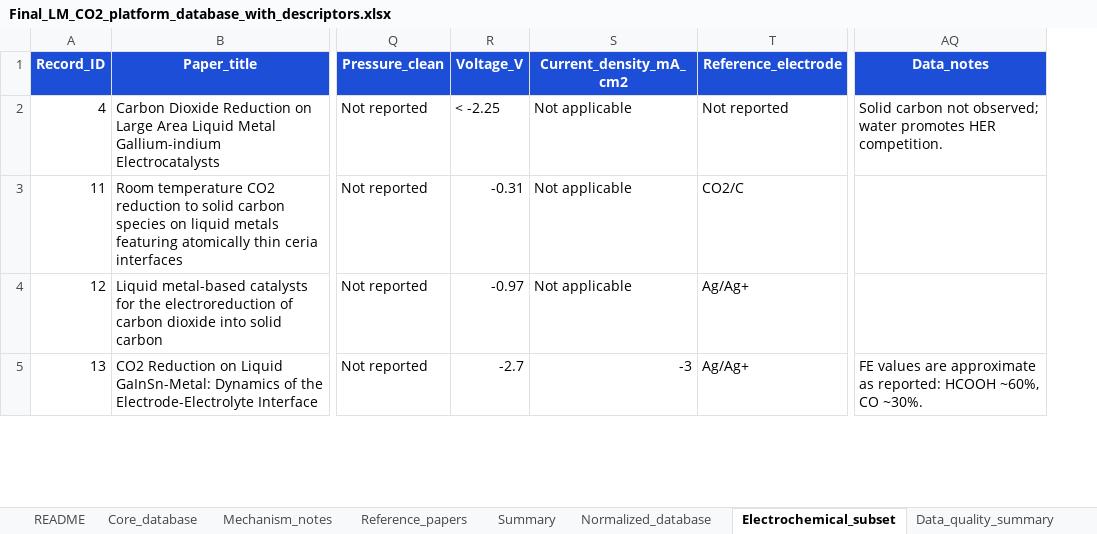
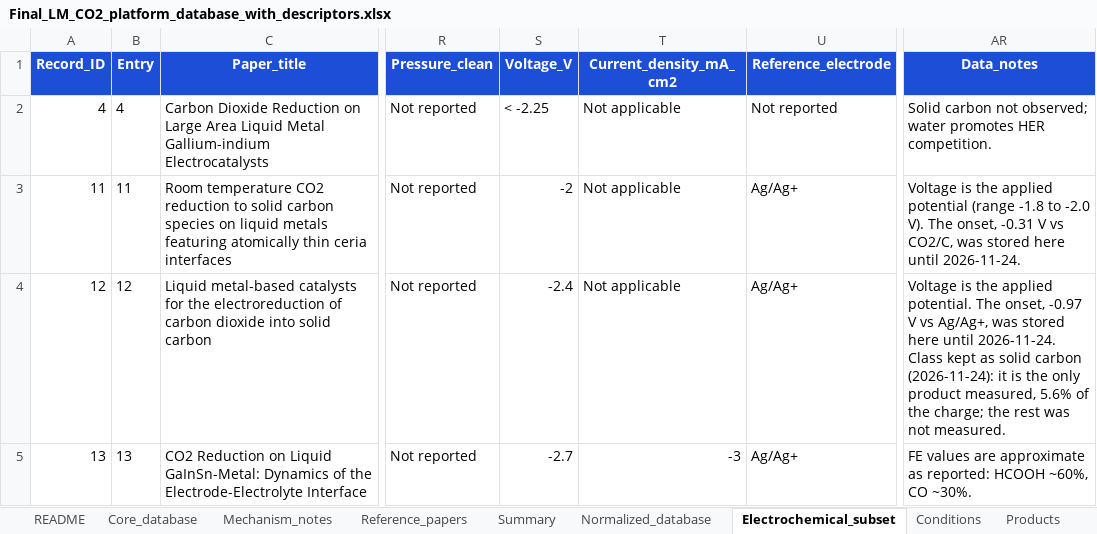
Before and after one commit to kwonsw9803-cmyk/digco2-lm-app, an Excel workbook: Final_LM_CO2_platform_database_with_descriptors.xlsx, sheet Electrochemical_subset, drawn as a sheet; only a part is shown, gaps mark what is left out; values as stored, in another font and other column widths than the file's, no borders; table styles not drawn; addresses are those after the commit; the diff covers the shown part only; the diff names each change by its address in the sheet, - before the commit and + after, or states it on an @@ line.

```diff
--- a/Final_LM_CO2_platform_database_with_descriptors.xlsx (sheet Electrochemical_subset)
+++ b/Final_LM_CO2_platform_database_with_descriptors.xlsx (sheet Electrochemical_subset)
+sheet tab: Conditions
+sheet tab: Products
+column B (Entry), rows 2-5: 4 | 11 | 12 | 13
-S3 (Voltage_V): -0.31
+S3 (Voltage_V): -2
-U3 (Reference_electrode): CO2/C
+U3 (Reference_electrode): Ag/Ag+
-AR3 (Data_notes): (empty)
+AR3 (Data_notes): Voltage is the applied potential (range -1.8 to -2.0 V). The onset, -0.31 V vs CO2/C, was stored here until 2026-11-24.
-S4 (Voltage_V): -0.97
+S4 (Voltage_V): -2.4
-AR4 (Data_notes): (empty)
+AR4 (Data_notes): Voltage is the applied potential. The onset, -0.97 V vs Ag/Ag+, was stored here until 2026-11-24. Class kept as solid carbon (2026-11-24): it is the only product measured, 5.6% of the charge; the rest was not measured.
```
Also changed, not shown: 1 added row and 18 edited cells elsewhere in this sheet, sheet Normalized_database, sheet Core_database, sheet Data_quality_summary, sheet README, Step3_LM_CO2_database_analysis.xlsx, 14 other files.
